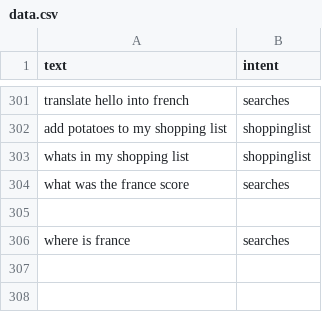
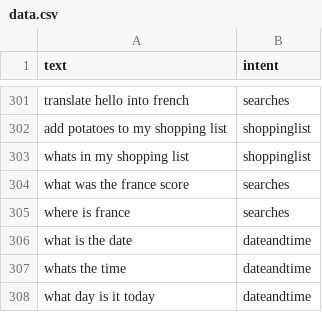
Before and after one commit to ItzSimplyJoe/Virtual-Assistant, a CSV file: Assistant/intentclassification/data.csv, drawn as a sheet; only a part is shown, gaps mark what is left out; removed rows and columns are numbered as before the commit, all else as after; the diff names each change by its address in the sheet, - before the commit and + after, or states it on an @@ line.

Commit message:
date and time implemented

```diff
--- a/Assistant/intentclassification/data.csv
+++ b/Assistant/intentclassification/data.csv
-row 305: (empty)
+row 306: what is the date | dateandtime
+row 307: whats the time | dateandtime
+row 308: what day is it today | dateandtime
```
Also changed, not shown: 1 other file.
